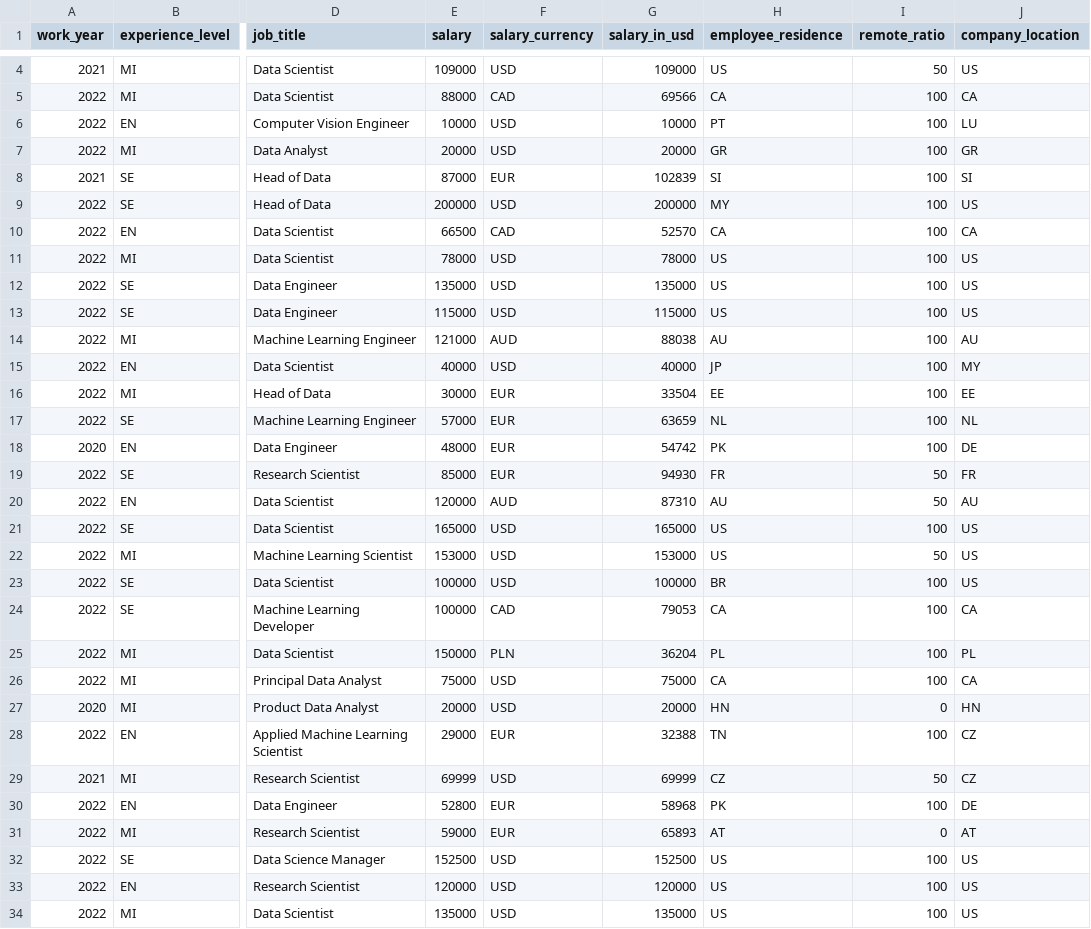
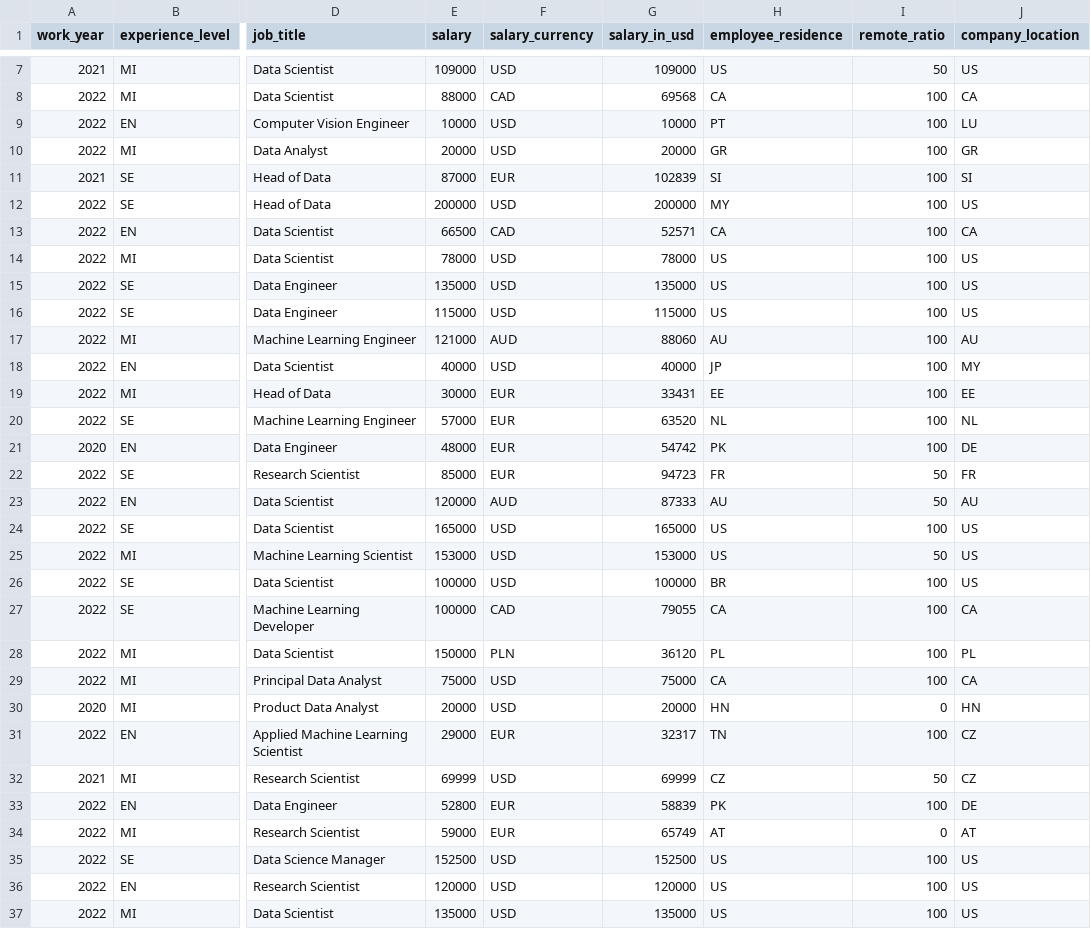
Before and after one commit to foorilla/ai-jobs-net-salaries, a CSV file: salaries.csv, drawn as a sheet; only a part is shown, gaps mark what is left out; addresses are those after the commit; the diff covers the shown part only; the diff names each change by its address in the sheet, - before the commit and + after, or states it on an @@ line.

```diff
--- a/salaries.csv
+++ b/salaries.csv
-G8 (salary_in_usd): 69566
+G8 (salary_in_usd): 69568
-G13 (salary_in_usd): 52570
+G13 (salary_in_usd): 52571
-G17 (salary_in_usd): 88038
+G17 (salary_in_usd): 88060
-G19 (salary_in_usd): 33504
+G19 (salary_in_usd): 33431
-G20 (salary_in_usd): 63659
+G20 (salary_in_usd): 63520
-G22 (salary_in_usd): 94930
+G22 (salary_in_usd): 94723
-G23 (salary_in_usd): 87310
+G23 (salary_in_usd): 87333
-G27 (salary_in_usd): 79053
+G27 (salary_in_usd): 79055
-G28 (salary_in_usd): 36204
+G28 (salary_in_usd): 36120
-G31 (salary_in_usd): 32388
+G31 (salary_in_usd): 32317
-G33 (salary_in_usd): 58968
+G33 (salary_in_usd): 58839
-G34 (salary_in_usd): 65893
+G34 (salary_in_usd): 65749
```
Also changed, not shown: 3 added rows and 6 edited cells elsewhere in this file, 1 other file.
